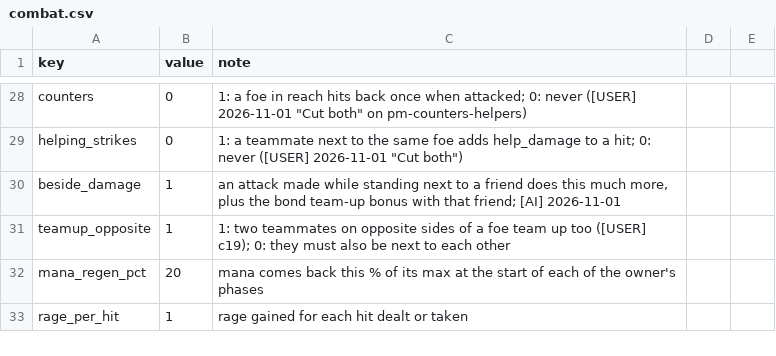
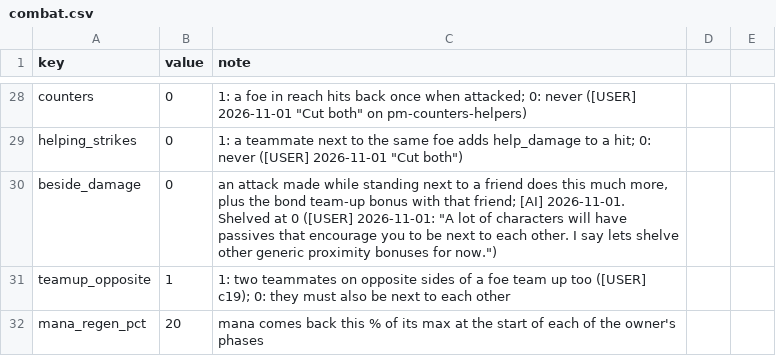
Before and after one commit to BrandonSigil/lodestone, a CSV file: game/data/combat.csv, drawn as a sheet; only a part is shown, gaps mark what is left out; the shorter side is filled out with more unchanged rows.

```diff
--- a/game/data/combat.csv
+++ b/game/data/combat.csv
@@ -29,3 +29,3 @@ counters,0,"1: a foe in reach hits back once when attacked; 0: never ([USER] 202
 helping_strikes,0,"1: a teammate next to the same foe adds help_damage to a hit; 0: never ([USER] 2026-11-01 ""Cut both"")"
-beside_damage,1,"an attack made while standing next to a friend does this much more, plus the bond team-up bonus with that friend; [AI] 2026-11-01"
+beside_damage,0,"an attack made while standing next to a friend does this much more, plus the bond team-up bonus with that friend; [AI] 2026-11-01. Shelved at 0 ([USER] 2026-11-01: ""A lot of characters will have passives that encourage you to be next to each other. I say lets shelve other generic proximity bonuses for now."")"
 teamup_opposite,1,1: two teammates on opposite sides of a foe team up too ([USER] c19); 0: they must also be next to each other
```
Also changed, not shown: 1 other file.
